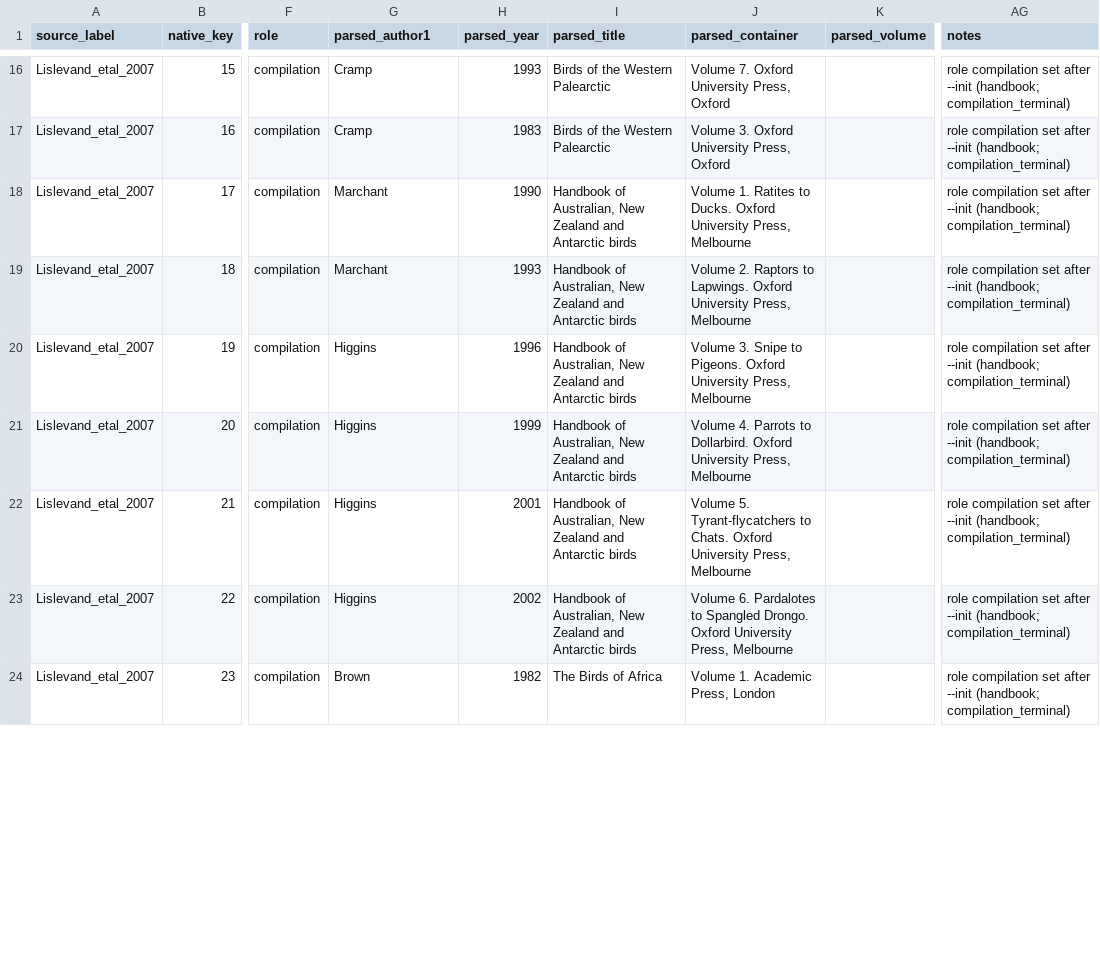
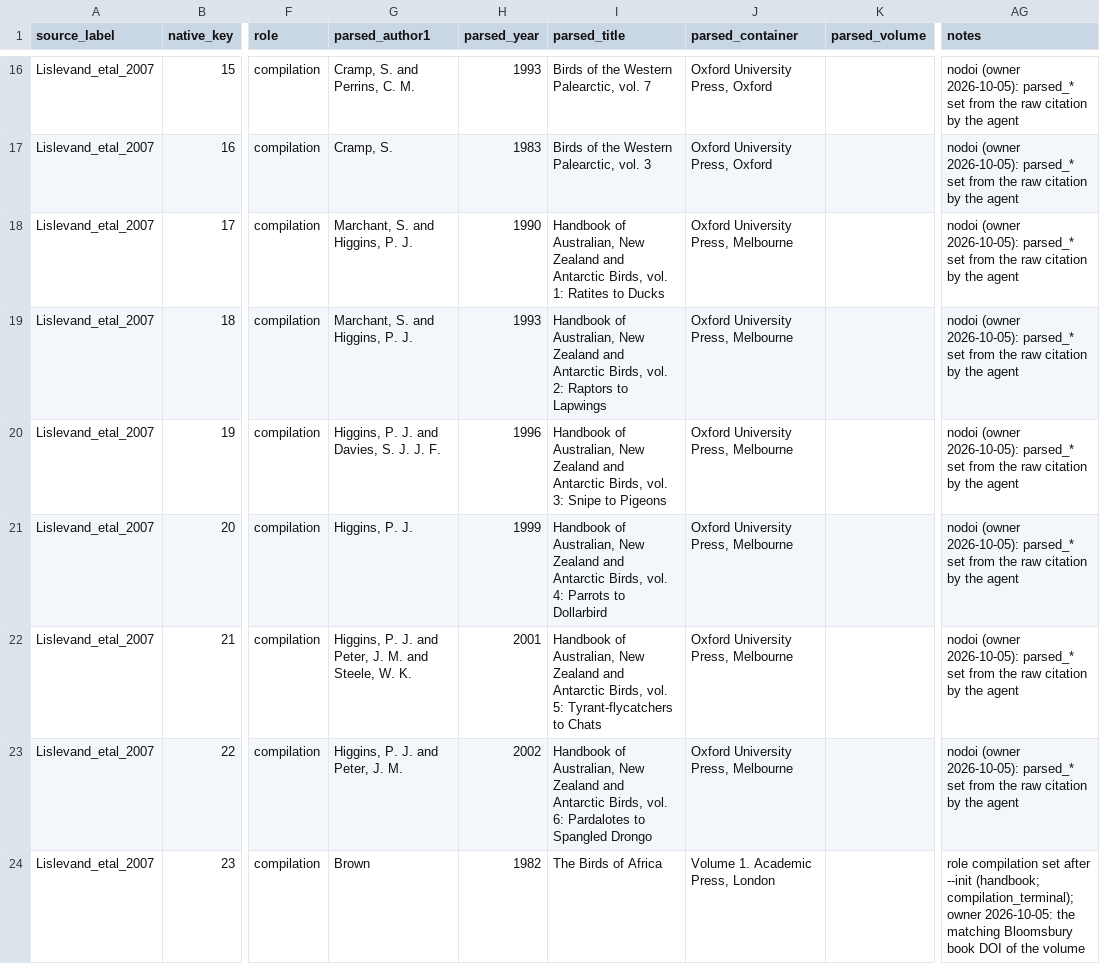
Before and after one commit to TaxonBodyMassML/TaxonBodyMass_DB, a CSV file: sources/databases/Lislevand_etal_2007/primary_references.csv, drawn as a sheet; only a part is shown, gaps mark what is left out; the diff covers the shown part only; the diff names each change by its address in the sheet, - before the commit and + after, or states it on an @@ line.

Commit message:
Lislevand_etal_2007: record the owner's queue decisions and roles (issue #1 Stage 2)
51 decisions in Bib/pending_citations.csv (decided_by owner, 2026-10-05):
12 candidate DOIs, one doi:, one year override, one drop, 36 nodoi;
roles compilation for every handbook, guide and family monograph;
parsed_* of the nodoi rows set from the raw citations. Not applied
(no --apply-queue, --bib or --sheet); round log updated.

```diff
--- a/sources/databases/Lislevand_etal_2007/primary_references.csv
+++ b/sources/databases/Lislevand_etal_2007/primary_references.csv
-G16 (parsed_author1): Cramp
+G16 (parsed_author1): Cramp, S. and Perrins, C. M.
-I16 (parsed_title): Birds of the Western Palearctic
+I16 (parsed_title): Birds of the Western Palearctic, vol. 7
-J16 (parsed_container): Volume 7. Oxford University Press, Oxford
+J16 (parsed_container): Oxford University Press, Oxford
-AG16:AG23 (notes): role compilation set after --init (handbook; compilation_terminal)
+AG16:AG23 (notes): nodoi (owner 2026-10-05): parsed_* set from the raw citation by the agent
-G17 (parsed_author1): Cramp
+G17 (parsed_author1): Cramp, S.
-I17 (parsed_title): Birds of the Western Palearctic
+I17 (parsed_title): Birds of the Western Palearctic, vol. 3
-J17 (parsed_container): Volume 3. Oxford University Press, Oxford
+J17 (parsed_container): Oxford University Press, Oxford
-G18:G19 (parsed_author1): Marchant
+G18:G19 (parsed_author1): Marchant, S. and Higgins, P. J.
-I18 (parsed_title): …and Antarctic birds
+I18 (parsed_title): …and Antarctic Birds, vol. 1: Ratites to Ducks
-J18 (parsed_container): Volume 1. Ratites to Ducks. Oxford University…
+J18 (parsed_container): Oxford University…
-I19 (parsed_title): …and Antarctic birds
+I19 (parsed_title): …and Antarctic Birds, vol. 2: Raptors to Lapwings
-J19 (parsed_container): Volume 2. Raptors to Lapwings. Oxford University…
+J19 (parsed_container): Oxford University…
-G20 (parsed_author1): Higgins
+G20 (parsed_author1): Higgins, P. J. and Davies, S. J. J. F.
-I20 (parsed_title): …and Antarctic birds
+I20 (parsed_title): …and Antarctic Birds, vol. 3: Snipe to Pigeons
-J20 (parsed_container): Volume 3. Snipe to Pigeons. Oxford University…
+J20 (parsed_container): Oxford University…
-G21 (parsed_author1): Higgins
+G21 (parsed_author1): Higgins, P. J.
-I21 (parsed_title): …and Antarctic birds
+I21 (parsed_title): …and Antarctic Birds, vol. 4: Parrots to Dollarbird
-J21 (parsed_container): Volume 4. Parrots to Dollarbird. Oxford University…
+J21 (parsed_container): Oxford University…
-G22 (parsed_author1): Higgins
+G22 (parsed_author1): Higgins, P. J. and Peter, J. M. and Steele, W. K.
-I22 (parsed_title): …and Antarctic birds
+I22 (parsed_title): …and Antarctic Birds, vol. 5: Tyrant-flycatchers to Chats
-J22 (parsed_container): Volume 5. Tyrant-flycatchers to Chats. Oxford University…
+J22 (parsed_container): Oxford University…
-G23 (parsed_author1): Higgins
+G23 (parsed_author1): Higgins, P. J. and Peter, J. M.
-I23 (parsed_title): …and Antarctic birds
+I23 (parsed_title): …and Antarctic Birds, vol. 6: Pardalotes to Spangled Drongo
-J23 (parsed_container): Volume 6. Pardalotes to Spangled Drongo. Oxford University…
+J23 (parsed_container): Oxford University…
-AG24 (notes): …--init (handbook; compilation_terminal)
+AG24 (notes): …--init (handbook; compilation_terminal); owner 2026-10-05: the matching Bloomsbury book DOI of the volume
```
Also changed, not shown: 125 edited cells elsewhere in this file, Bib/pending_citations.csv, 1 other file.
